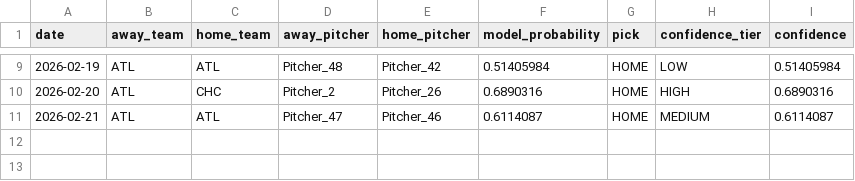
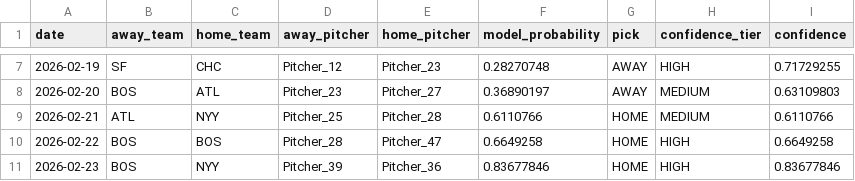
Before and after one commit to yasuuucchi/-moneyball_dojo, a CSV file: output/daily_predictions.csv, drawn as a sheet; only a part is shown, gaps mark what is left out; the diff covers the shown part only.

```diff
--- a/output/daily_predictions.csv
+++ b/output/daily_predictions.csv
@@ -9,3 +7,5 @@ date,away_team,home_team,away_pitcher,home_pitcher,model_probability,pick,confid
-2026-02-19,ATL,ATL,Pitcher_48,Pitcher_42,0.51405984,HOME,LOW,0.51405984
-2026-02-20,ATL,CHC,Pitcher_2,Pitcher_26,0.6890316,HOME,HIGH,0.6890316
-2026-02-21,ATL,ATL,Pitcher_47,Pitcher_46,0.6114087,HOME,MEDIUM,0.6114087
+2026-02-19,SF,CHC,Pitcher_12,Pitcher_23,0.28270748,AWAY,HIGH,0.71729255
+2026-02-20,BOS,ATL,Pitcher_23,Pitcher_27,0.36890197,AWAY,MEDIUM,0.63109803
+2026-02-21,ATL,NYY,Pitcher_25,Pitcher_28,0.6110766,HOME,MEDIUM,0.6110766
+2026-02-22,BOS,BOS,Pitcher_28,Pitcher_47,0.6649258,HOME,HIGH,0.6649258
+2026-02-23,BOS,NYY,Pitcher_39,Pitcher_36,0.83677846,HOME,HIGH,0.83677846
```
Also changed, not shown: 2 removed rows and 30 edited cells elsewhere in this file.
